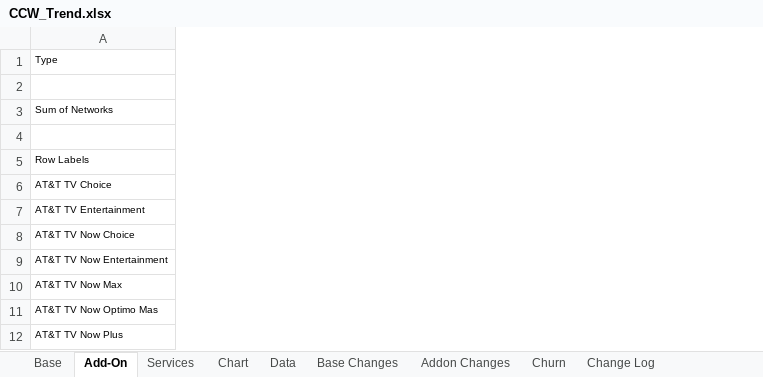
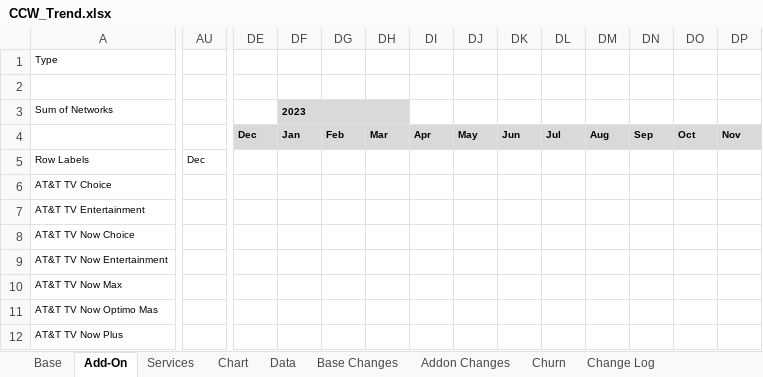
Before and after one commit to wjhladik/wjhladik.github.io, an Excel workbook: CCW_Trend.xlsx, sheet Add-On, drawn as a sheet; only a part is shown, gaps mark what is left out; values as stored, in another font and other column widths than the file's, no borders; conditional formats not drawn; the diff covers the shown part only; the diff names each change by its address in the sheet, - before the commit and + after, or states it on an @@ line.

```diff
--- a/CCW_Trend.xlsx (sheet Add-On)
+++ b/CCW_Trend.xlsx (sheet Add-On)
+column AU, row 5: Dec
+column DE, row 4: Dec
+column DF, rows 3-4: 2023 | Jan
+column DG, row 4: Feb
+column DH, row 4: Mar
+column DI, row 4: Apr
+column DJ, row 4: May
+column DK, row 4: Jun
+column DL, row 4: Jul
+column DM, row 4: Aug
+column DN, row 4: Sep
+column DO, row 4: Oct
+column DP, row 4: Nov
```
Also changed, not shown: 14 added columns and 1 removed column elsewhere in this sheet, sheet Change Log, sheet Data, sheet Base, sheet Churn, sheet Base Changes, sheet Addon Changes, 1 more sheet, formulas that keep their value, charts or pictures, 2 other files.
